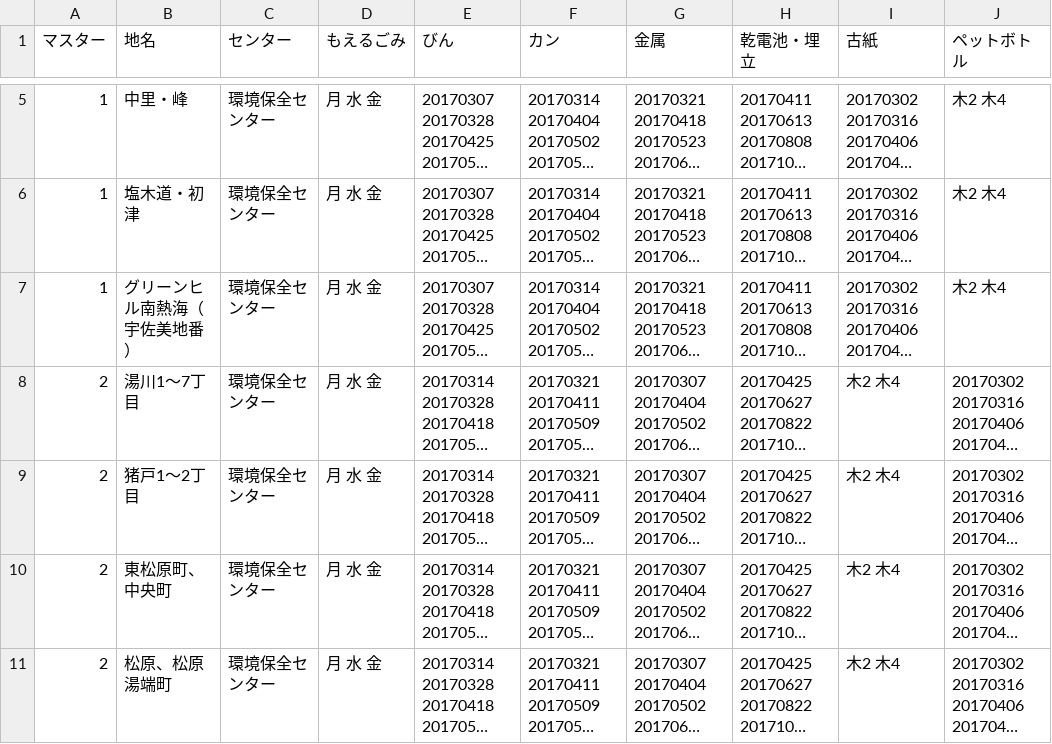
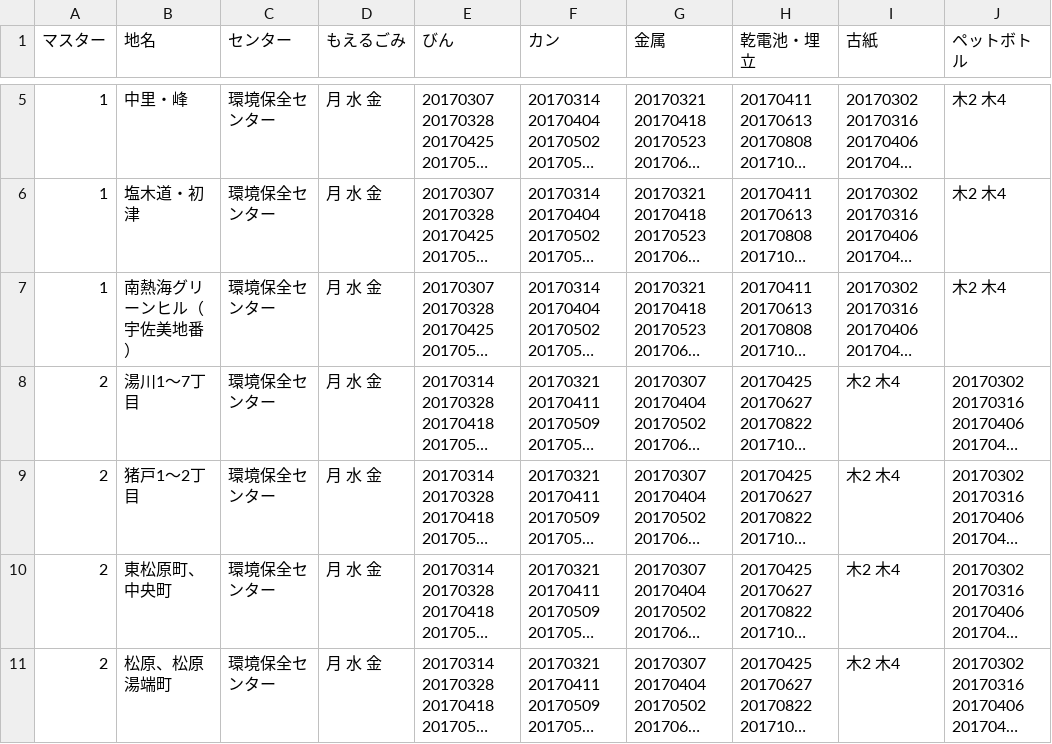
Before and after one commit to itoushi5374/5374, a CSV file: data/area_days.csv, drawn as a sheet; only a part is shown, gaps mark what is left out; long unchanged cells end in …; the diff names each change by its address in the sheet, - before the commit and + after, or states it on an @@ line.

Commit message:
Update area_days.csv

```diff
--- a/data/area_days.csv
+++ b/data/area_days.csv
-B7 (地名): グリーンヒル南熱海（宇佐美地番）
+B7 (地名): 南熱海グリーンヒル（宇佐美地番）
```
